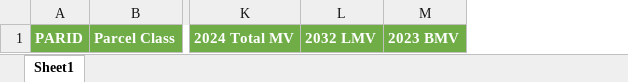
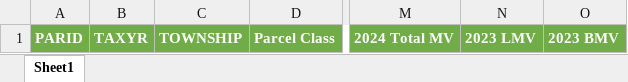
Before and after one commit to ccao-data/data-architecture, an Excel workbook: dbt/export/templates/qc.vw_report_town_close_res_multicodes.xlsx, sheet Sheet1, drawn as a sheet; only a part is shown, gaps mark what is left out; values as stored, in another font and other column widths than the file's, no borders; removed rows and columns are numbered as before the commit, all else as after; the diff names each change by its address in the sheet, - before the commit and + after, or states it on an @@ line.

Commit message:
Fix "Res multicodes" QC report formatting

```diff
--- a/dbt/export/templates/qc.vw_report_town_close_res_multicodes.xlsx (sheet Sheet1)
+++ b/dbt/export/templates/qc.vw_report_town_close_res_multicodes.xlsx (sheet Sheet1)
+column B, row 1: TAXYR
+column C, row 1: TOWNSHIP
-column L, row 1: 2032 LMV
+column N, row 1: 2023 LMV
```
Also changed, not shown: 3 other files.
